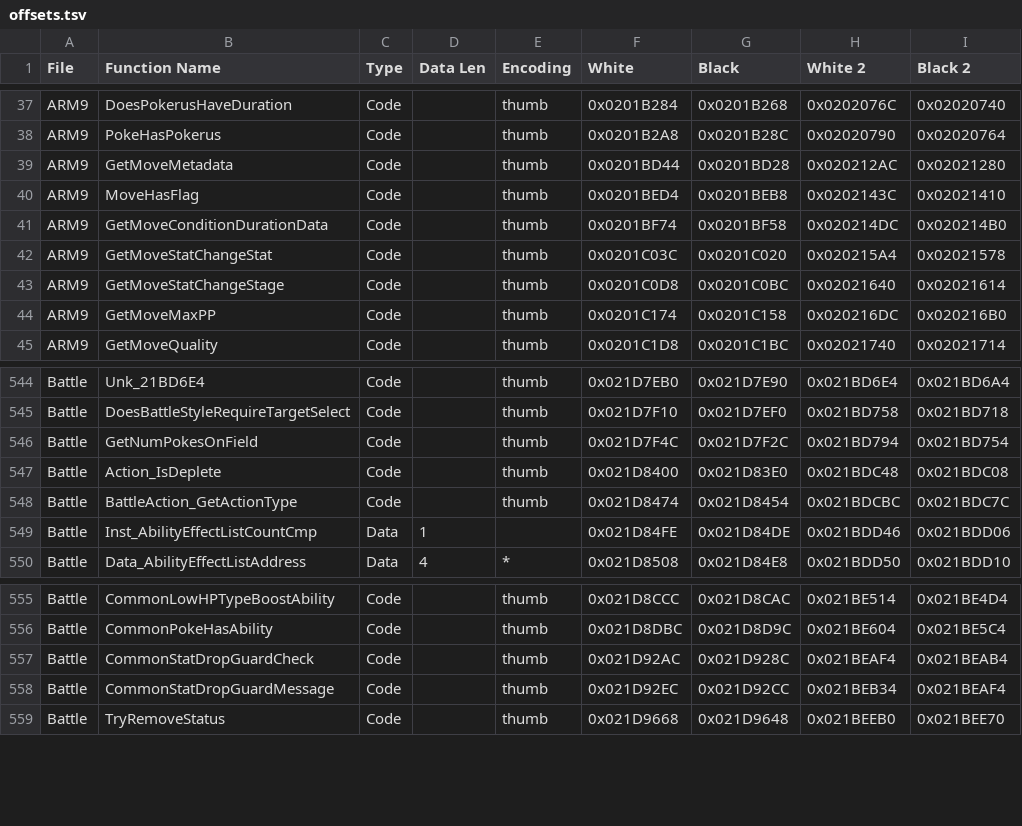
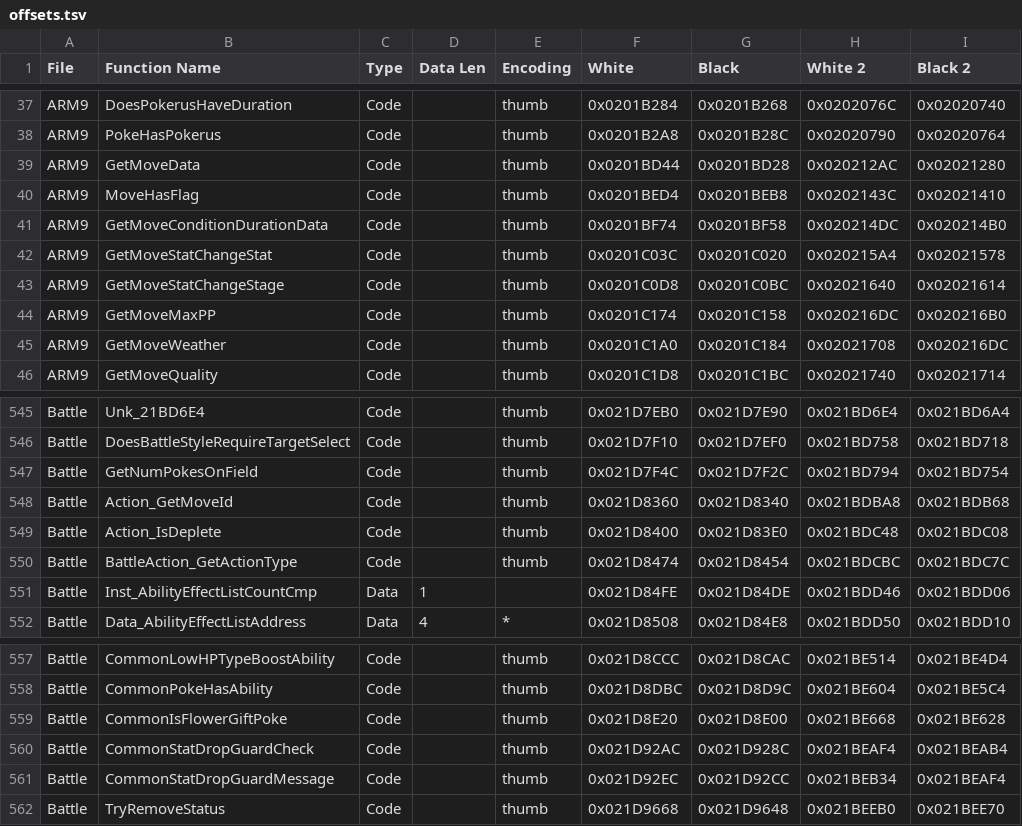
Before and after one commit to DaSquyd/universal-pokemon-randomizer-zx, a TSV file: src/com/dabomstew/pkrandom/config/paragonlite/offsets.tsv, drawn as a sheet; only a part is shown, gaps mark what is left out.

Commit message:
Update offsets.tsv

```diff
--- a/src/com/dabomstew/pkrandom/config/paragonlite/offsets.tsv
+++ b/src/com/dabomstew/pkrandom/config/paragonlite/offsets.tsv
@@ -38,3 +38,3 @@ ARM9	DoesPokerusHaveDuration	Code		thumb	0x0201B284	0x0201B268	0x0202076C	0x0202
 ARM9	PokeHasPokerus	Code		thumb	0x0201B2A8	0x0201B28C	0x02020790	0x02020764
-ARM9	GetMoveMetadata	Code		thumb	0x0201BD44	0x0201BD28	0x020212AC	0x02021280
+ARM9	GetMoveData	Code		thumb	0x0201BD44	0x0201BD28	0x020212AC	0x02021280
 ARM9	MoveHasFlag	Code		thumb	0x0201BED4	0x0201BEB8	0x0202143C	0x02021410
@@ -44,2 +44,3 @@ ARM9	GetMoveStatChangeStage	Code		thumb	0x0201C0D8	0x0201C0BC	0x02021640	0x02021
 ARM9	GetMoveMaxPP	Code		thumb	0x0201C174	0x0201C158	0x020216DC	0x020216B0
+ARM9	GetMoveWeather	Code		thumb	0x0201C1A0	0x0201C184	0x02021708	0x020216DC
 ARM9	GetMoveQuality	Code		thumb	0x0201C1D8	0x0201C1BC	0x02021740	0x02021714
@@ -546,2 +547,3 @@ Battle	DoesBattleStyleRequireTargetSelect	Code		thumb	0x021D7F10	0x021D7EF0	0x02
 Battle	GetNumPokesOnField	Code		thumb	0x021D7F4C	0x021D7F2C	0x021BD794	0x021BD754
+Battle	Action_GetMoveId	Code		thumb	0x021D8360	0x021D8340	0x021BDBA8	0x021BDB68
 Battle	Action_IsDeplete	Code		thumb	0x021D8400	0x021D83E0	0x021BDC48	0x021BDC08
@@ -556,2 +558,3 @@ Battle	CommonLowHPTypeBoostAbility	Code		thumb	0x021D8CCC	0x021D8CAC	0x021BE514
 Battle	CommonPokeHasAbility	Code		thumb	0x021D8DBC	0x021D8D9C	0x021BE604	0x021BE5C4
+Battle	CommonIsFlowerGiftPoke	Code		thumb	0x021D8E20	0x021D8E00	0x021BE668	0x021BE628
 Battle	CommonStatDropGuardCheck	Code		thumb	0x021D92AC	0x021D928C	0x021BEAF4	0x021BEAB4
```
